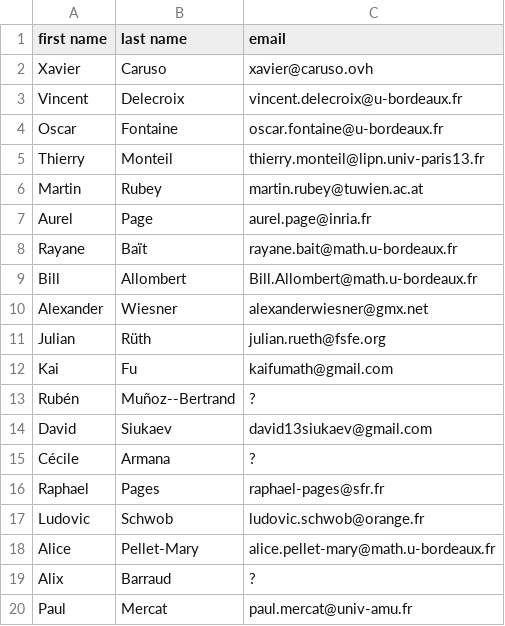
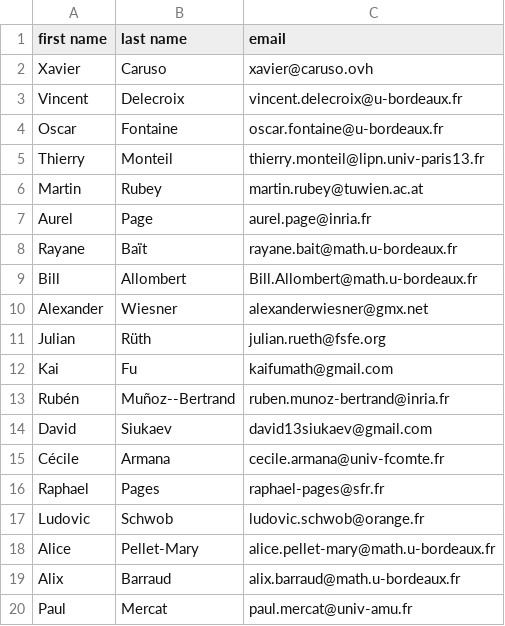
Before and after one commit to videlec/days130, a CSV file: organization/emails.csv, drawn as a sheet.

Commit message:
complete e-mails

```diff
--- a/organization/emails.csv
+++ b/organization/emails.csv
@@ -12,5 +12,5 @@ Julian,Rüth,julian.rueth@fsfe.org
 Kai,Fu,kaifumath@gmail.com
-Rubén,Muñoz--Bertrand,?
+Rubén,Muñoz--Bertrand,ruben.munoz-bertrand@inria.fr
 David,Siukaev,david13siukaev@gmail.com
-Cécile,Armana,?
+Cécile,Armana,cecile.armana@univ-fcomte.fr
 Raphael,Pages,raphael-pages@sfr.fr
@@ -18,3 +18,3 @@ Ludovic,Schwob,ludovic.schwob@orange.fr
 Alice,Pellet-Mary,alice.pellet-mary@math.u-bordeaux.fr
-Alix,Barraud,?
+Alix,Barraud,alix.barraud@math.u-bordeaux.fr
 Paul,Mercat,paul.mercat@univ-amu.fr
```
